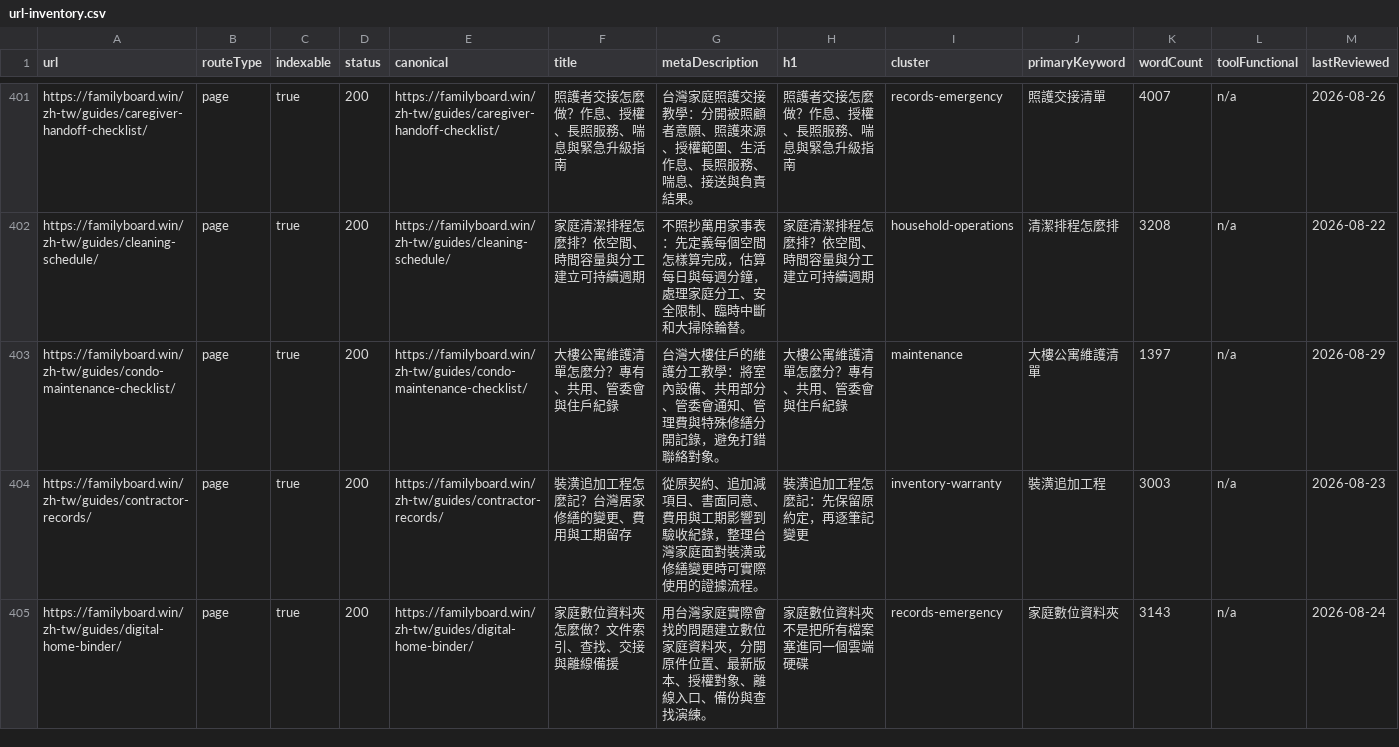
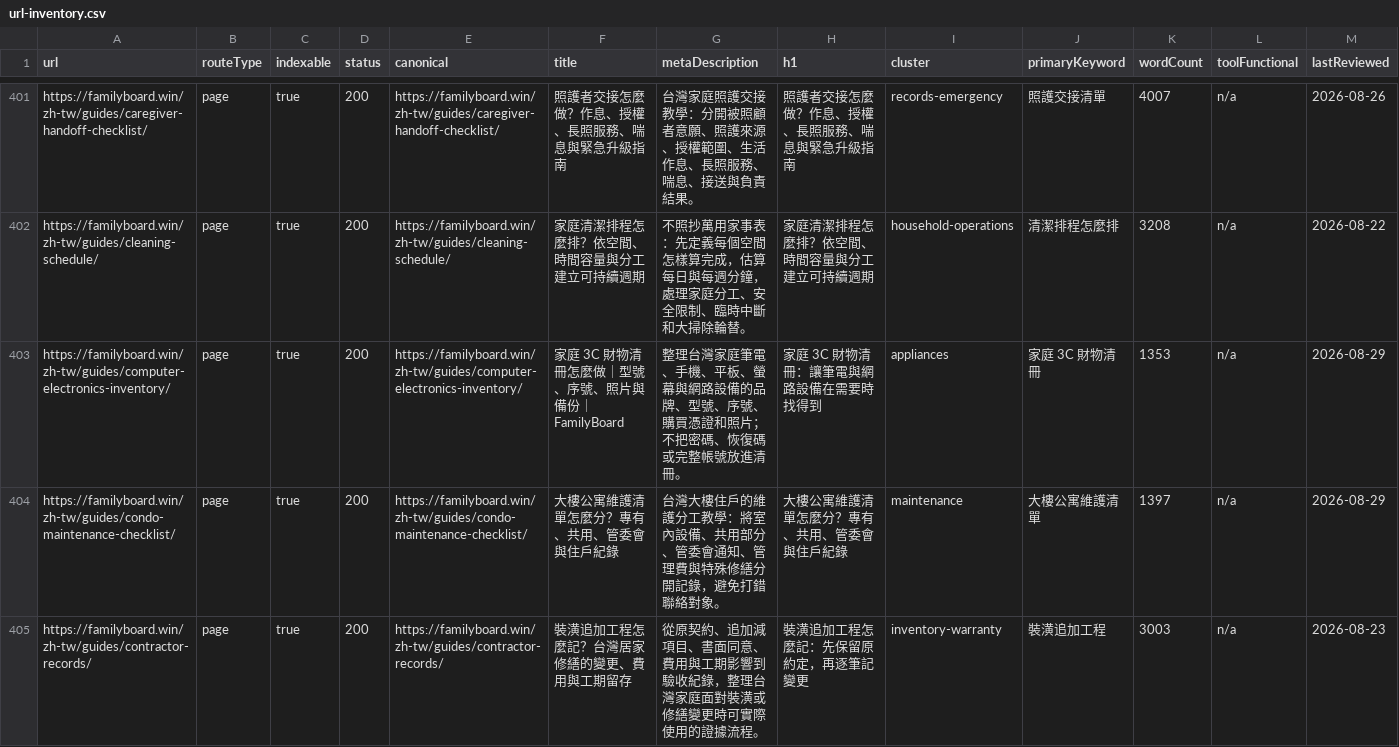
Before and after one commit to btcson66-rgb/familyboard, a CSV file: reports/url-inventory.csv, drawn as a sheet; only a part is shown, gaps mark what is left out; the shorter side is filled out with more unchanged rows; the diff covers the shown part only.

Commit message:
feat: add localized inventory guides

```diff
--- a/reports/url-inventory.csv
+++ b/reports/url-inventory.csv
@@ -402,2 +402,3 @@ url,routeType,indexable,status,canonical,title,metaDescription,h1,cluster,primar
 "https://familyboard.win/zh-tw/guides/cleaning-schedule/","page","true","200","https://familyboard.win/zh-tw/guides/cleaning-schedule/","家庭清潔排程怎麼排？依空間、時間容量與分工建立可持續週期","不照抄萬用家事表：先定義每個空間怎樣算完成，估算每日與每週分鐘，處理家庭分工、安全限制、臨時中斷和大掃除輪替。","家庭清潔排程怎麼排？依空間、時間容量與分工建立可持續週期","household-operations","清潔排程怎麼排","3208","n/a","2026-08-22"
+"https://familyboard.win/zh-tw/guides/computer-electronics-inventory/","page","true","200","https://familyboard.win/zh-tw/guides/computer-electronics-inventory/","家庭 3C 財物清冊怎麼做｜型號、序號、照片與備份｜FamilyBoard","整理台灣家庭筆電、手機、平板、螢幕與網路設備的品牌、型號、序號、購買憑證和照片；不把密碼、恢復碼或完整帳號放進清冊。","家庭 3C 財物清冊：讓筆電與網路設備在需要時找得到","appliances","家庭 3C 財物清冊","1353","n/a","2026-08-29"
 "https://familyboard.win/zh-tw/guides/condo-maintenance-checklist/","page","true","200","https://familyboard.win/zh-tw/guides/condo-maintenance-checklist/","大樓公寓維護清單怎麼分？專有、共用、管委會與住戶紀錄","台灣大樓住戶的維護分工教學：將室內設備、共用部分、管委會通知、管理費與特殊修繕分開記錄，避免打錯聯絡對象。","大樓公寓維護清單怎麼分？專有、共用、管委會與住戶紀錄","maintenance","大樓公寓維護清單","1397","n/a","2026-08-29"
```
Also changed, not shown: 1 added row elsewhere in this file, 6 other files.
